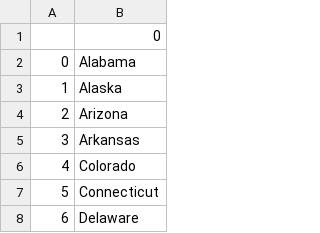
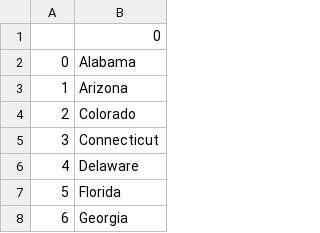
Before and after one commit to Prathams2108/Python, a CSV file: Missed_States.csv, drawn as a sheet; only a part is shown; the shorter side is filled out with more unchanged rows; removed rows and columns are numbered as before the commit, all else as after; the diff names each change by its address in the sheet, - before the commit and + after, or states it on an @@ line.

```diff
--- a/Missed_States.csv
+++ b/Missed_States.csv
-row 3: 1 | Alaska
@@ column A renumbered from row 3 down @@
-row 5: 3 | Arkansas
```
Also changed, not shown: 1 other file.
